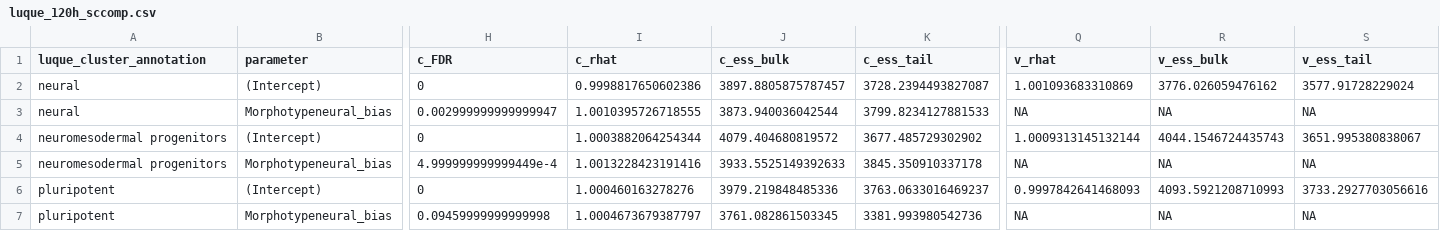
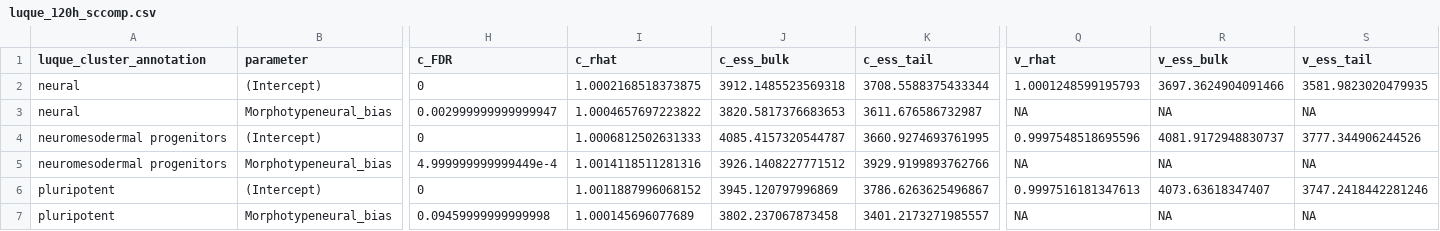
Before and after one commit to bastienchassagnol/GastroDeconv2FateMap, a CSV file: outputs/compositional-analysis/luque_120h_sccomp.csv, drawn as a sheet; only a part is shown, gaps mark what is left out; the diff covers the shown part only; the diff names each change by its address in the sheet, - before the commit and + after, or states it on an @@ line.

Commit message:
Enhance compositional analysis outputs and update visualizations
- EAdd a forest plot representation for scComp, similar to scCoda

```diff
--- a/outputs/compositional-analysis/luque_120h_sccomp.csv
+++ b/outputs/compositional-analysis/luque_120h_sccomp.csv
-I2 (c_rhat): 0.9998817650602386
+I2 (c_rhat): 1.0002168518373875
-J2 (c_ess_bulk): 3897.8805875787457
+J2 (c_ess_bulk): 3912.1485523569318
-K2 (c_ess_tail): 3728.2394493827087
+K2 (c_ess_tail): 3708.5588375433344
-Q2 (v_rhat): 1.001093683310869
+Q2 (v_rhat): 1.0001248599195793
-R2 (v_ess_bulk): 3776.026059476162
+R2 (v_ess_bulk): 3697.3624904091466
-S2 (v_ess_tail): 3577.91728229024
+S2 (v_ess_tail): 3581.9823020479935
-I3 (c_rhat): 1.0010395726718555
+I3 (c_rhat): 1.0004657697223822
-J3 (c_ess_bulk): 3873.940036042544
+J3 (c_ess_bulk): 3820.5817376683653
-K3 (c_ess_tail): 3799.8234127881533
+K3 (c_ess_tail): 3611.676586732987
-I4 (c_rhat): 1.0003882064254344
+I4 (c_rhat): 1.0006812502631333
-J4 (c_ess_bulk): 4079.404680819572
+J4 (c_ess_bulk): 4085.4157320544787
-K4 (c_ess_tail): 3677.485729302902
+K4 (c_ess_tail): 3660.9274693761995
-Q4 (v_rhat): 1.0009313145132144
+Q4 (v_rhat): 0.9997548518695596
-R4 (v_ess_bulk): 4044.1546724435743
+R4 (v_ess_bulk): 4081.9172948830737
-S4 (v_ess_tail): 3651.995380838067
+S4 (v_ess_tail): 3777.344906244526
-I5 (c_rhat): 1.0013228423191416
+I5 (c_rhat): 1.0014118511281316
-J5 (c_ess_bulk): 3933.5525149392633
+J5 (c_ess_bulk): 3926.1408227771512
-K5 (c_ess_tail): 3845.350910337178
+K5 (c_ess_tail): 3929.9199893762766
-I6 (c_rhat): 1.000460163278276
+I6 (c_rhat): 1.0011887996068152
-J6 (c_ess_bulk): 3979.219848485336
+J6 (c_ess_bulk): 3945.120797996869
-K6 (c_ess_tail): 3763.0633016469237
+K6 (c_ess_tail): 3786.6263625496867
-Q6 (v_rhat): 0.9997842641468093
+Q6 (v_rhat): 0.9997516181347613
-R6 (v_ess_bulk): 4093.5921208710993
+R6 (v_ess_bulk): 4073.63618347407
-S6 (v_ess_tail): 3733.2927703056616
+S6 (v_ess_tail): 3747.2418442281246
-I7 (c_rhat): 1.0004673679387797
+I7 (c_rhat): 1.000145696077689
-J7 (c_ess_bulk): 3761.082861503345
+J7 (c_ess_bulk): 3802.237067873458
-K7 (c_ess_tail): 3381.993980542736
+K7 (c_ess_tail): 3401.2173271985557
```
Also changed, not shown: 18 edited cells elsewhere in this file, 6 other files.
